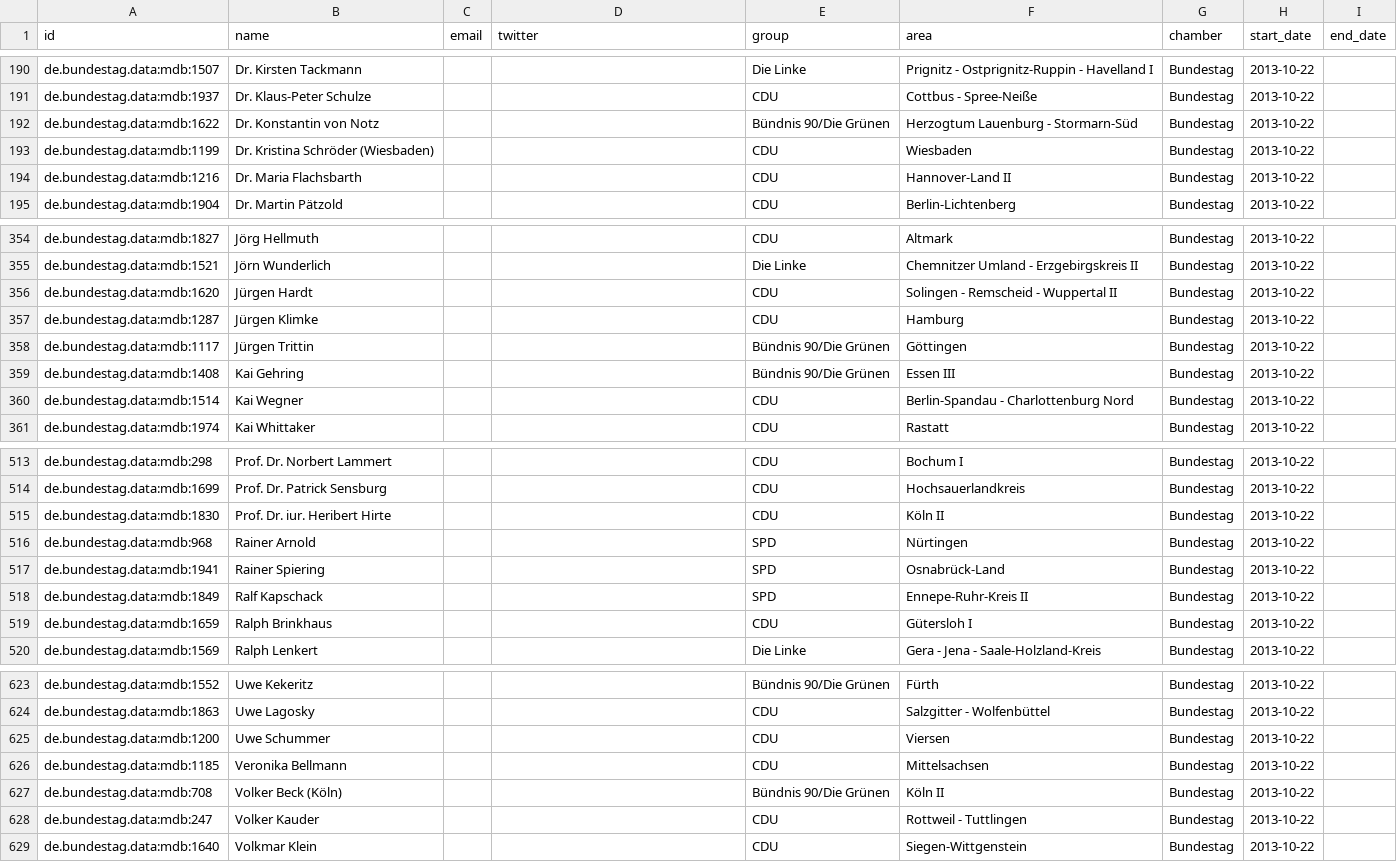
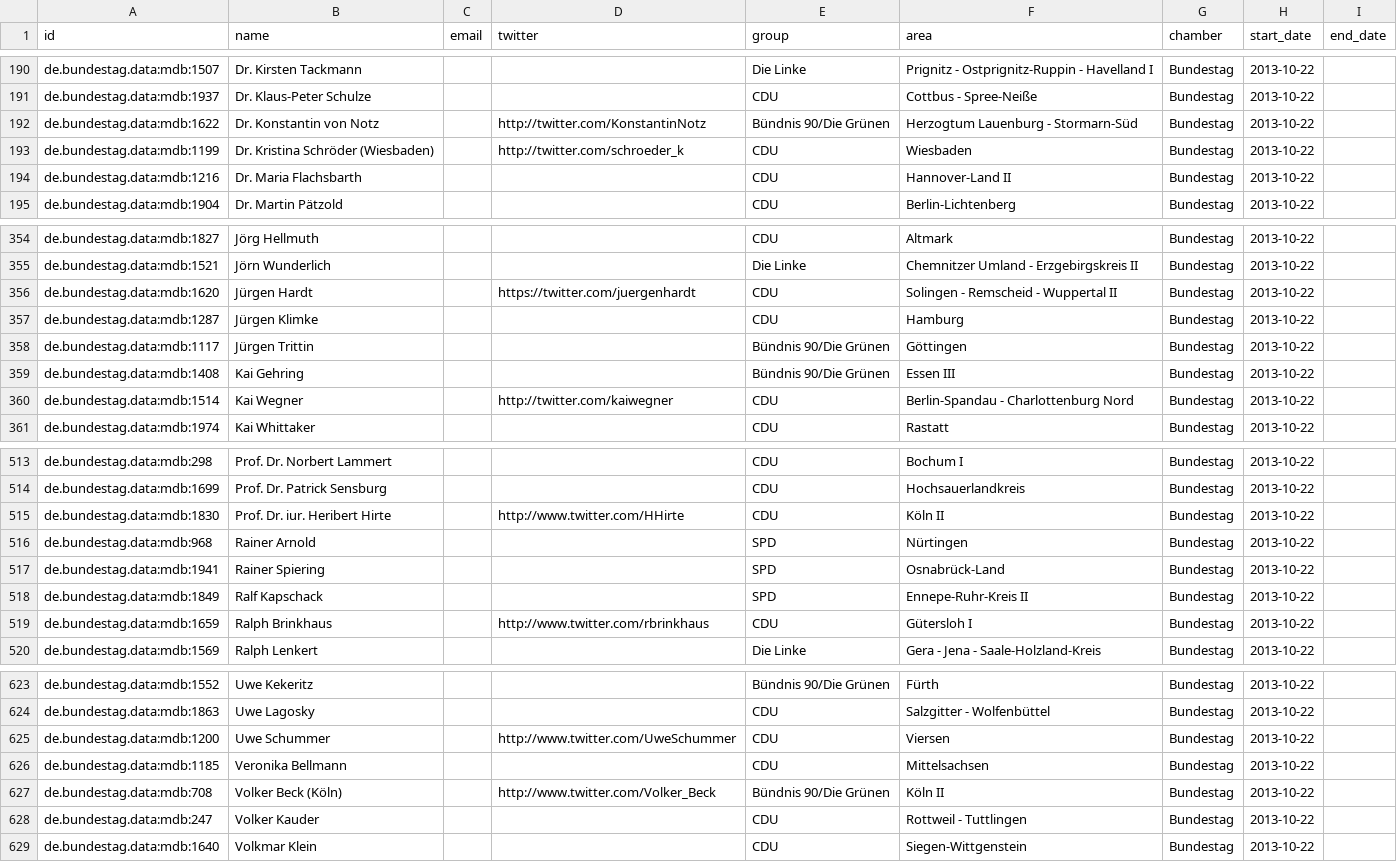
Before and after one commit to everypolitician/viewer-static, a CSV file: germany/term_table/de.bundestag.data:wahlperiode:18.csv, drawn as a sheet; only a part is shown, gaps mark what is left out; the diff covers the shown part only.

```diff
--- a/germany/term_table/de.bundestag.data:wahlperiode:18.csv
+++ b/germany/term_table/de.bundestag.data:wahlperiode:18.csv
@@ -191,4 +191,4 @@ de.bundestag.data:mdb:1507,Dr. Kirsten Tackmann,,,Die Linke,Prignitz - Ostprigni
 de.bundestag.data:mdb:1937,Dr. Klaus-Peter Schulze,,,CDU,Cottbus - Spree-Neiße,Bundestag,2013-10-22,""
-de.bundestag.data:mdb:1622,Dr. Konstantin von Notz,,,Bündnis 90/Die Grünen,Herzogtum Lauenburg - Stormarn-Süd,Bundestag,2013-10-22,""
-de.bundestag.data:mdb:1199,Dr. Kristina Schröder (Wiesbaden),,,CDU,Wiesbaden,Bundestag,2013-10-22,""
+de.bundestag.data:mdb:1622,Dr. Konstantin von Notz,,http://twitter.com/KonstantinNotz,Bündnis 90/Die Grünen,Herzogtum Lauenburg - Stormarn-Süd,Bundestag,2013-10-22,""
+de.bundestag.data:mdb:1199,Dr. Kristina Schröder (Wiesbaden),,http://twitter.com/schroeder_k,CDU,Wiesbaden,Bundestag,2013-10-22,""
 de.bundestag.data:mdb:1216,Dr. Maria Flachsbarth,,,CDU,Hannover-Land II,Bundestag,2013-10-22,""
@@ -355,3 +355,3 @@ de.bundestag.data:mdb:1827,Jörg Hellmuth,,,CDU,Altmark,Bundestag,2013-10-22,""
 de.bundestag.data:mdb:1521,Jörn Wunderlich,,,Die Linke,Chemnitzer Umland - Erzgebirgskreis II,Bundestag,2013-10-22,""
-de.bundestag.data:mdb:1620,Jürgen Hardt,,,CDU,Solingen - Remscheid - Wuppertal II,Bundestag,2013-10-22,""
+de.bundestag.data:mdb:1620,Jürgen Hardt,,https://twitter.com/juergenhardt,CDU,Solingen - Remscheid - Wuppertal II,Bundestag,2013-10-22,""
 de.bundestag.data:mdb:1287,Jürgen Klimke,,,CDU,Hamburg,Bundestag,2013-10-22,""
@@ -359,3 +359,3 @@ de.bundestag.data:mdb:1117,Jürgen Trittin,,,Bündnis 90/Die Grünen,Göttingen,
 de.bundestag.data:mdb:1408,Kai Gehring,,,Bündnis 90/Die Grünen,Essen III,Bundestag,2013-10-22,""
-de.bundestag.data:mdb:1514,Kai Wegner,,,CDU,Berlin-Spandau - Charlottenburg Nord,Bundestag,2013-10-22,""
+de.bundestag.data:mdb:1514,Kai Wegner,,http://twitter.com/kaiwegner,CDU,Berlin-Spandau - Charlottenburg Nord,Bundestag,2013-10-22,""
 de.bundestag.data:mdb:1974,Kai Whittaker,,,CDU,Rastatt,Bundestag,2013-10-22,""
@@ -514,3 +514,3 @@ de.bundestag.data:mdb:298,Prof. Dr. Norbert Lammert,,,CDU,Bochum I,Bundestag,201
 de.bundestag.data:mdb:1699,Prof. Dr. Patrick Sensburg,,,CDU,Hochsauerlandkreis,Bundestag,2013-10-22,""
-de.bundestag.data:mdb:1830,Prof. Dr. iur. Heribert Hirte,,,CDU,Köln II,Bundestag,2013-10-22,""
+de.bundestag.data:mdb:1830,Prof. Dr. iur. Heribert Hirte,,http://www.twitter.com/HHirte,CDU,Köln II,Bundestag,2013-10-22,""
 de.bundestag.data:mdb:968,Rainer Arnold,,,SPD,Nürtingen,Bundestag,2013-10-22,""
@@ -518,3 +518,3 @@ de.bundestag.data:mdb:1941,Rainer Spiering,,,SPD,Osnabrück-Land,Bundestag,2013-
 de.bundestag.data:mdb:1849,Ralf Kapschack,,,SPD,Ennepe-Ruhr-Kreis II,Bundestag,2013-10-22,""
-de.bundestag.data:mdb:1659,Ralph Brinkhaus,,,CDU,Gütersloh I,Bundestag,2013-10-22,""
+de.bundestag.data:mdb:1659,Ralph Brinkhaus,,http://www.twitter.com/rbrinkhaus,CDU,Gütersloh I,Bundestag,2013-10-22,""
 de.bundestag.data:mdb:1569,Ralph Lenkert,,,Die Linke,Gera - Jena - Saale-Holzland-Kreis,Bundestag,2013-10-22,""
@@ -624,5 +624,5 @@ de.bundestag.data:mdb:1552,Uwe Kekeritz,,,Bündnis 90/Die Grünen,Fürth,Bundest
 de.bundestag.data:mdb:1863,Uwe Lagosky,,,CDU,Salzgitter - Wolfenbüttel,Bundestag,2013-10-22,""
-de.bundestag.data:mdb:1200,Uwe Schummer,,,CDU,Viersen,Bundestag,2013-10-22,""
+de.bundestag.data:mdb:1200,Uwe Schummer,,http://www.twitter.com/UweSchummer,CDU,Viersen,Bundestag,2013-10-22,""
 de.bundestag.data:mdb:1185,Veronika Bellmann,,,CDU,Mittelsachsen,Bundestag,2013-10-22,""
-de.bundestag.data:mdb:708,Volker Beck (Köln),,,Bündnis 90/Die Grünen,Köln II,Bundestag,2013-10-22,""
+de.bundestag.data:mdb:708,Volker Beck (Köln),,http://www.twitter.com/Volker_Beck,Bündnis 90/Die Grünen,Köln II,Bundestag,2013-10-22,""
 de.bundestag.data:mdb:247,Volker Kauder,,,CDU,Rottweil - Tuttlingen,Bundestag,2013-10-22,""
```
Also changed, not shown: 25 edited cells elsewhere in this file, denmark/term_table/2011.csv.
